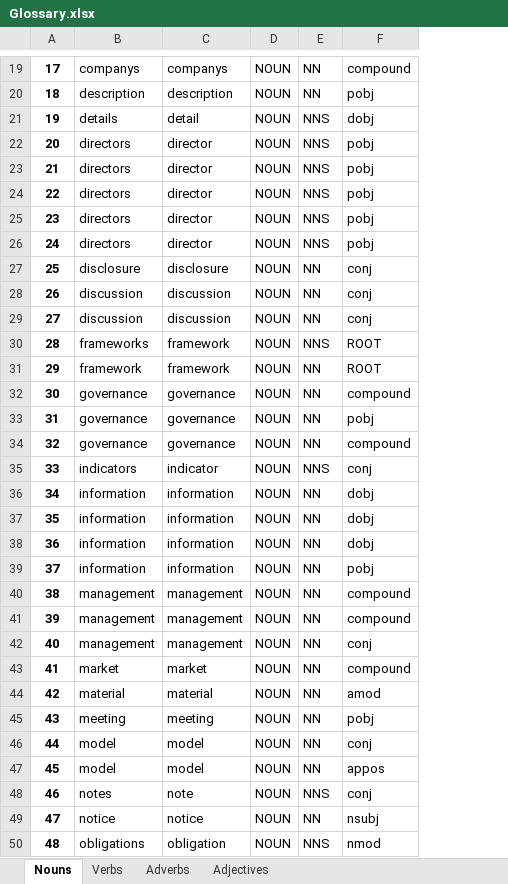
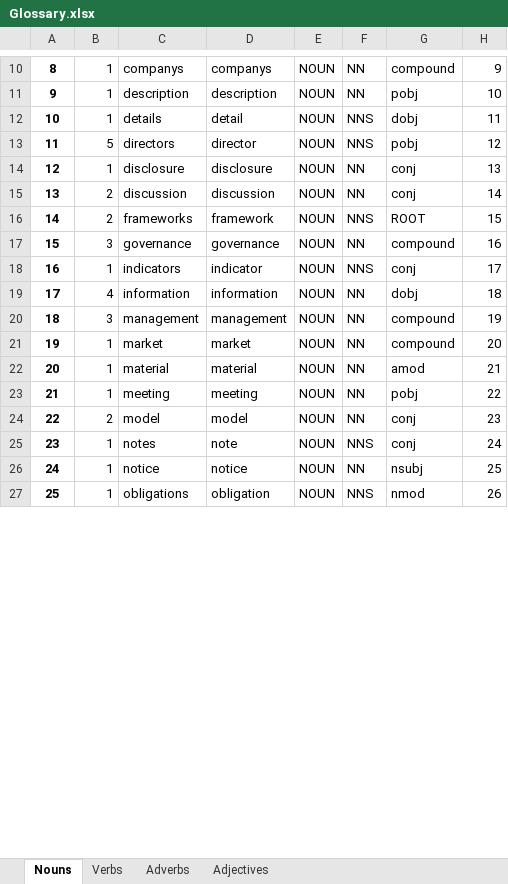
Before and after one commit to apoorva-a98/GreenBoxAlgorithms, an Excel workbook: Glossary.xlsx, sheet Nouns, drawn as a sheet; only a part is shown, gaps mark what is left out; values as stored, in another font and other column widths than the file's, no borders; removed rows and columns are numbered as before the commit, all else as after; the diff covers the shown part only; the diff names each change by its address in the sheet, - before the commit and + after, or states it on an @@ line.

```diff
--- a/Glossary.xlsx (sheet Nouns)
+++ b/Glossary.xlsx (sheet Nouns)
+column B, rows 10-27: 1 | 1 | 1 | 5 | 1 | 2 | 2 | 3 | 1 | 4 | 3 | 1 | 1 | 1 | 2 | 1 | 1 | 1
+column H, rows 10-27: 9 | 10 | 11 | 12 | 13 | 14 | 15 | 16 | 17 | 18 | 19 | 20 | 21 | 22 | 23 | 24 | 25 | 26
@@ column A renumbered from row 5 down @@
-row 23: 21 | directors | director | NOUN | NNS | pobj
-row 24: 22 | directors | director | NOUN | NNS | pobj
-row 25: 23 | directors | director | NOUN | NNS | pobj
-row 26: 24 | directors | director | NOUN | NNS | pobj
-row 29: 27 | discussion | discussion | NOUN | NN | conj
-row 31: 29 | framework | framework | NOUN | NN | ROOT
-row 32: 30 | governance | governance | NOUN | NN | compound
-row 33: 31 | governance | governance | NOUN | NN | pobj
-row 37: 35 | information | information | NOUN | NN | dobj
-row 38: 36 | information | information | NOUN | NN | dobj
-row 39: 37 | information | information | NOUN | NN | pobj
-row 41: 39 | management | management | NOUN | NN | compound
-row 42: 40 | management | management | NOUN | NN | conj
-row 47: 45 | model | model | NOUN | NN | appos
```
Also changed, not shown: 1 added row and 40 removed rows elsewhere in this sheet, sheet Adverbs, sheet Verbs, sheet Adjectives, 1 other file.
